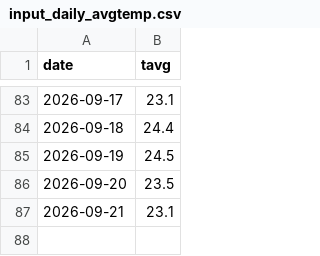
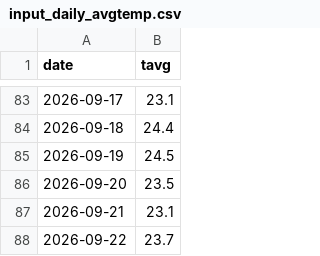
Before and after one commit to C-junyong/rice, a CSV file: input_daily_avgtemp.csv, drawn as a sheet; only a part is shown, gaps mark what is left out.

```diff
--- a/input_daily_avgtemp.csv
+++ b/input_daily_avgtemp.csv
@@ -87 +87,2 @@
 2026-09-21,23.1
+2026-09-22,23.7
```
